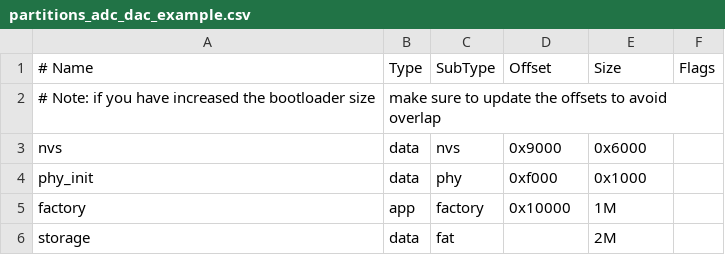
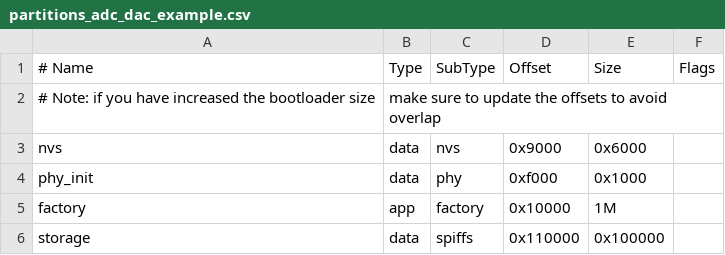
Before and after one commit to NgochanhVu/DoAn1, a CSV file: partitions_adc_dac_example.csv, drawn as a sheet; the diff names each change by its address in the sheet, - before the commit and + after, or states it on an @@ line.

```diff
--- a/partitions_adc_dac_example.csv
+++ b/partitions_adc_dac_example.csv
-C6 (SubType): fat
+C6 (SubType): spiffs
-D6 (Offset): (empty)
+D6 (Offset): 0x110000
-E6 (Size): 2M
+E6 (Size): 0x100000
```
Also changed, not shown: 39 other files.
